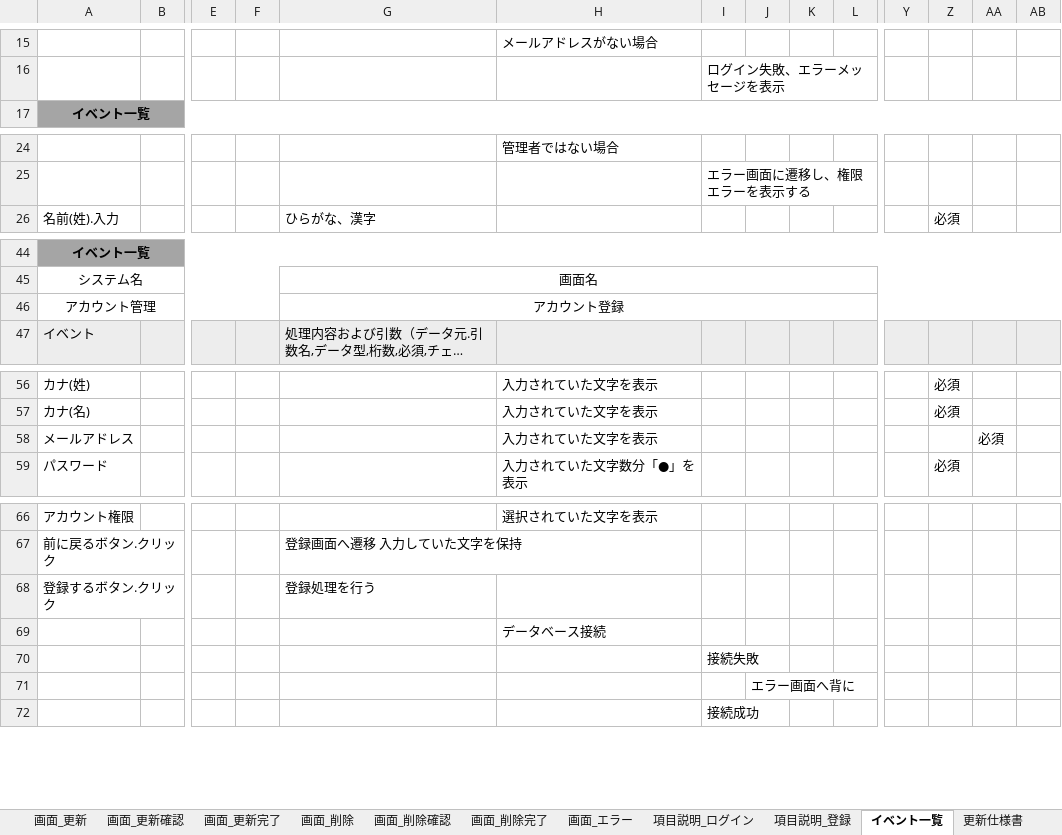
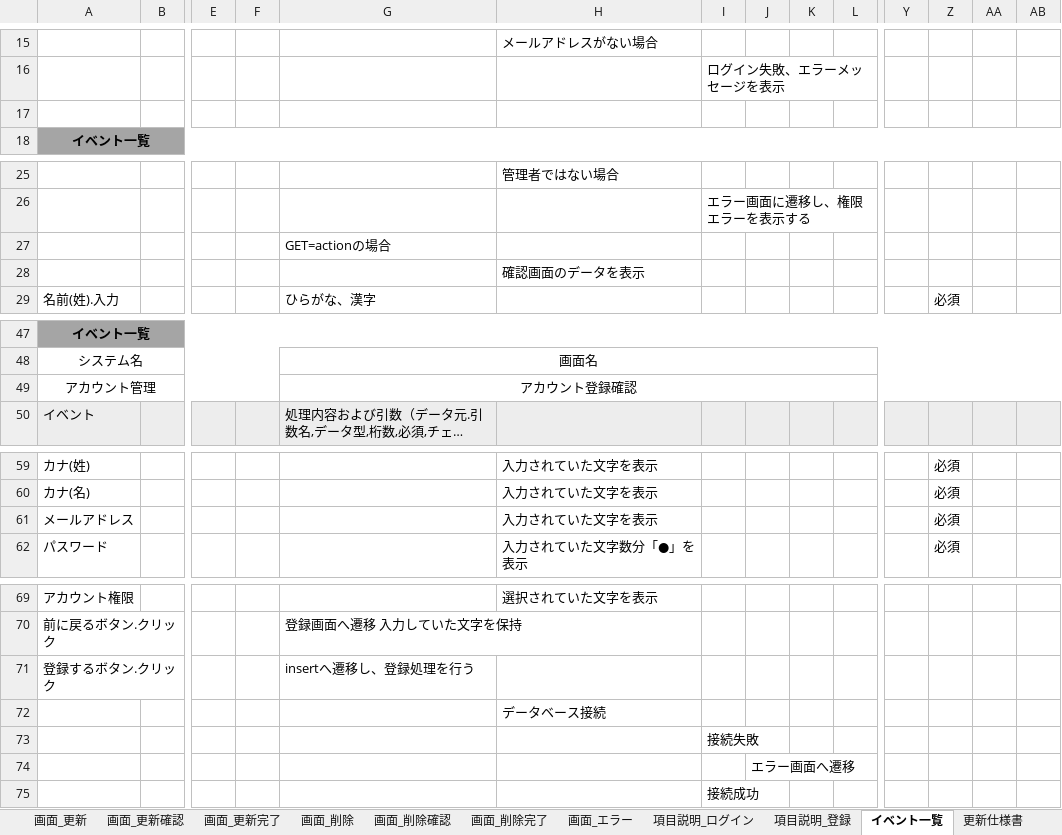
Before and after one commit to keita-komoto/programming, an Excel workbook: doc/design_detail.xlsx, sheet イベント一覧, drawn as a sheet; only a part is shown, gaps mark what is left out; long unchanged cells end in …; values as stored, in another font and other column widths than the file's, no borders; addresses are those after the commit; rows hold the shown columns only; the diff covers the shown part only; the diff names each change by its address in the sheet, - before the commit and + after, or states it on an @@ line.

Commit message:
20231027

```diff
--- a/doc/design_detail.xlsx (sheet イベント一覧)
+++ b/doc/design_detail.xlsx (sheet イベント一覧)
+row 17: (empty)
+row 27:  |  |  |  | GET=actionの場合
+row 28:  |  |  |  |  | 確認画面のデータを表示
-G49: アカウント登録
+G49: アカウント登録確認
-Z61: (empty)
+Z61: 必須
-AA61: 必須
+AA61: (empty)
-G71: 登録処理を行う
+G71: insertへ遷移し、登録処理を行う
-J74: エラー画面へ背に
+J74: エラー画面へ遷移
```
Also changed, not shown: 35 added rows elsewhere in this sheet.
